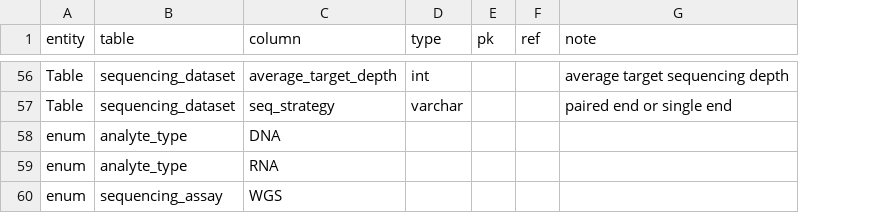
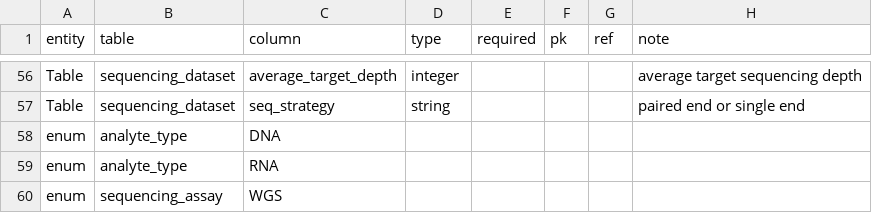
Before and after one commit to UW-GAC/primed_data_models, a TSV file: PRIMED_data_model_draft.tsv, drawn as a sheet; only a part is shown, gaps mark what is left out; the diff covers the shown part only; the diff names each change by its address in the sheet, - before the commit and + after, or states it on an @@ line.

Commit message:
add required column; standardize data types

```diff
--- a/PRIMED_data_model_draft.tsv
+++ b/PRIMED_data_model_draft.tsv
+column E (required), empty
-D56 (type): int
+D56 (type): integer
-D57 (type): varchar
+D57 (type): string
```
Also changed, not shown: 42 edited cells elsewhere in this file.
